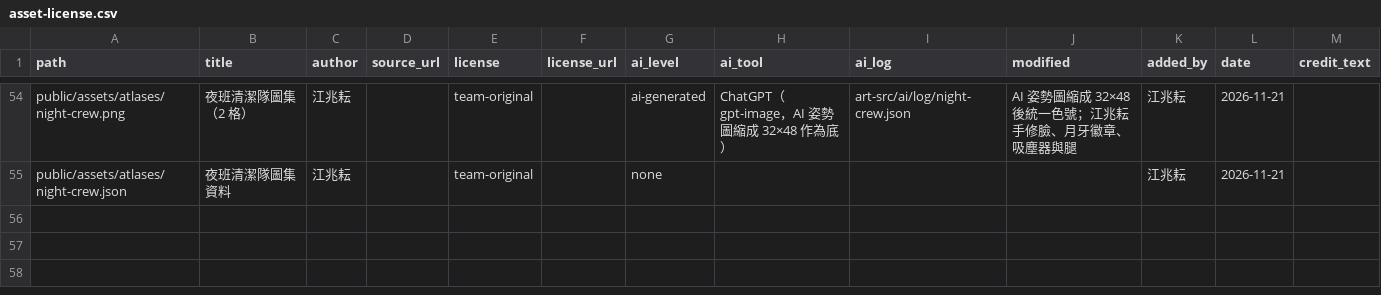
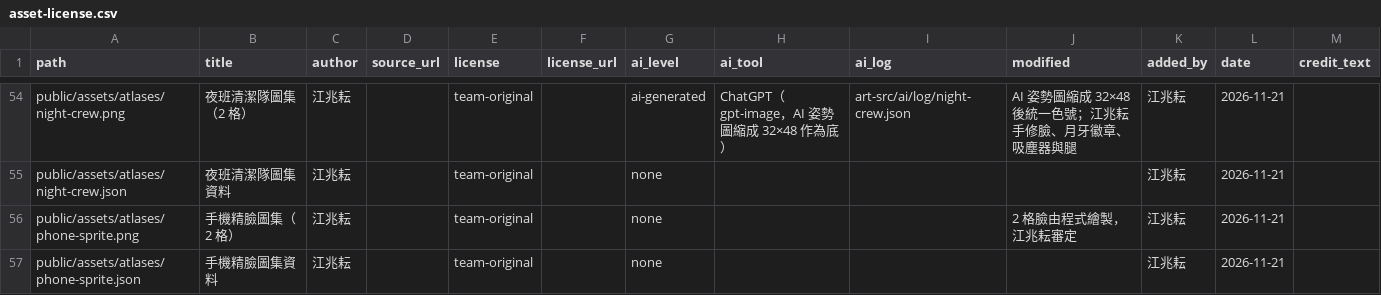
Before and after one commit to 115-1-NTNU-Game-Programming-POLS/body-inc, a CSV file: docs/art/asset-license.csv, drawn as a sheet; only a part is shown, gaps mark what is left out; the diff names each change by its address in the sheet, - before the commit and + after, or states it on an @@ line.

Commit message:
Add the phone sprite expressions (#155)
* Add files via upload

* Update index.json

* Update asset-license.csv

* Add grayscale, half-size and color vision review for the character batch

---------

Co-authored-by: Leo <154660927+Isaries@users.noreply.github.com>
Co-authored-by: Isaries <leolove3very@gmail.com>

```diff
--- a/docs/art/asset-license.csv
+++ b/docs/art/asset-license.csv
+row 56: public/assets/atlases/phone-sprite.png | 手機精臉圖集（2 格） | 江兆耘 |  | team-original |  | none |  |  | 2 格臉由程式繪製，江兆耘審定 | 江兆耘 | 2026-11-21
+row 57: public/assets/atlases/phone-sprite.json | 手機精臉圖集資料 | 江兆耘 |  | team-original |  | none |  |  |  | 江兆耘 | 2026-11-21
```
Also changed, not shown: 6 other files.
